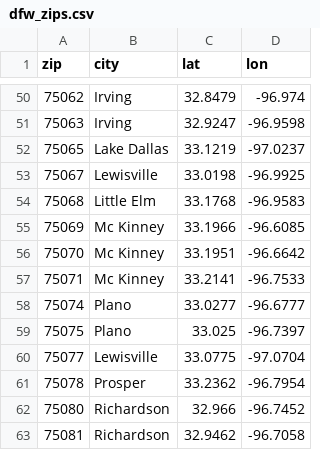
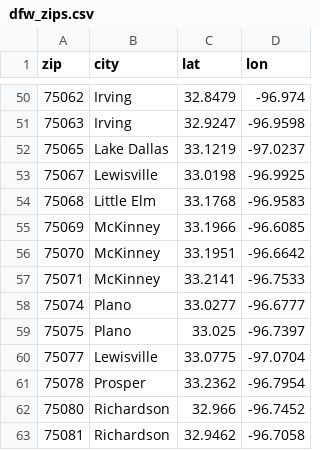
Before and after one commit to SkinOverSteel/sos, a CSV file: etl/data/dfw_zips.csv, drawn as a sheet; only a part is shown, gaps mark what is left out.

```diff
--- a/etl/data/dfw_zips.csv
+++ b/etl/data/dfw_zips.csv
@@ -54,5 +54,5 @@ zip,city,lat,lon
 75068,Little Elm,33.1768,-96.9583
-75069,Mc Kinney,33.1966,-96.6085
-75070,Mc Kinney,33.1951,-96.6642
-75071,Mc Kinney,33.2141,-96.7533
+75069,McKinney,33.1966,-96.6085
+75070,McKinney,33.1951,-96.6642
+75071,McKinney,33.2141,-96.7533
 75074,Plano,33.0277,-96.6777
```
Also changed, not shown: 12 other files.
